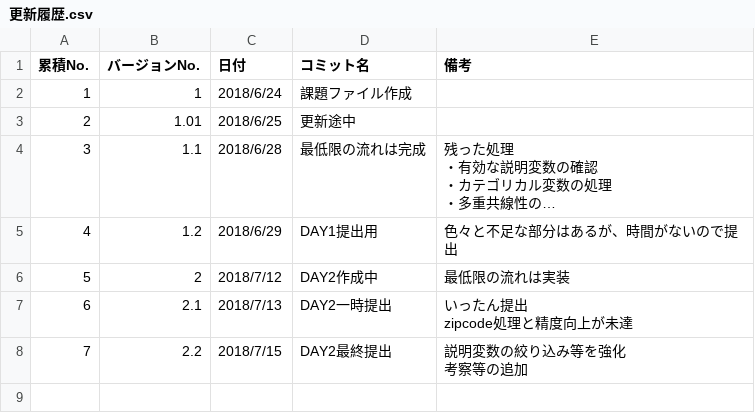
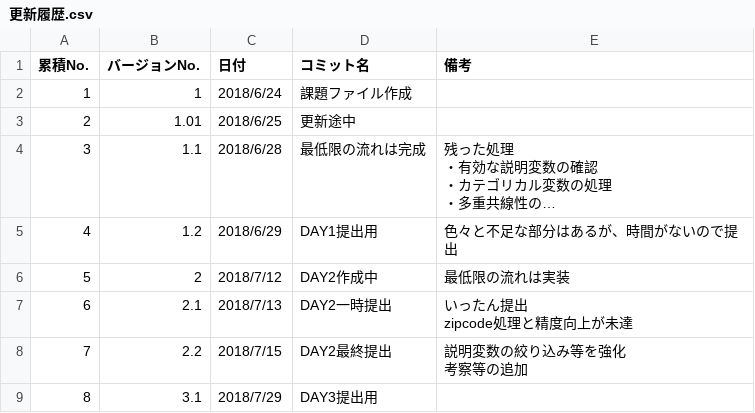
Before and after one commit to y-izumi91/Kaggle-House, a CSV file: 更新履歴.csv, drawn as a sheet; long unchanged cells end in ….

```diff
--- a/更新履歴.csv
+++ b/更新履歴.csv
@@ -14 +14,2 @@ zipcode処理と精度向上が未達"
 考察等の追加"
+8,3.1,2018/7/29,DAY3提出用,
```
Also changed, not shown: 1 other file.
